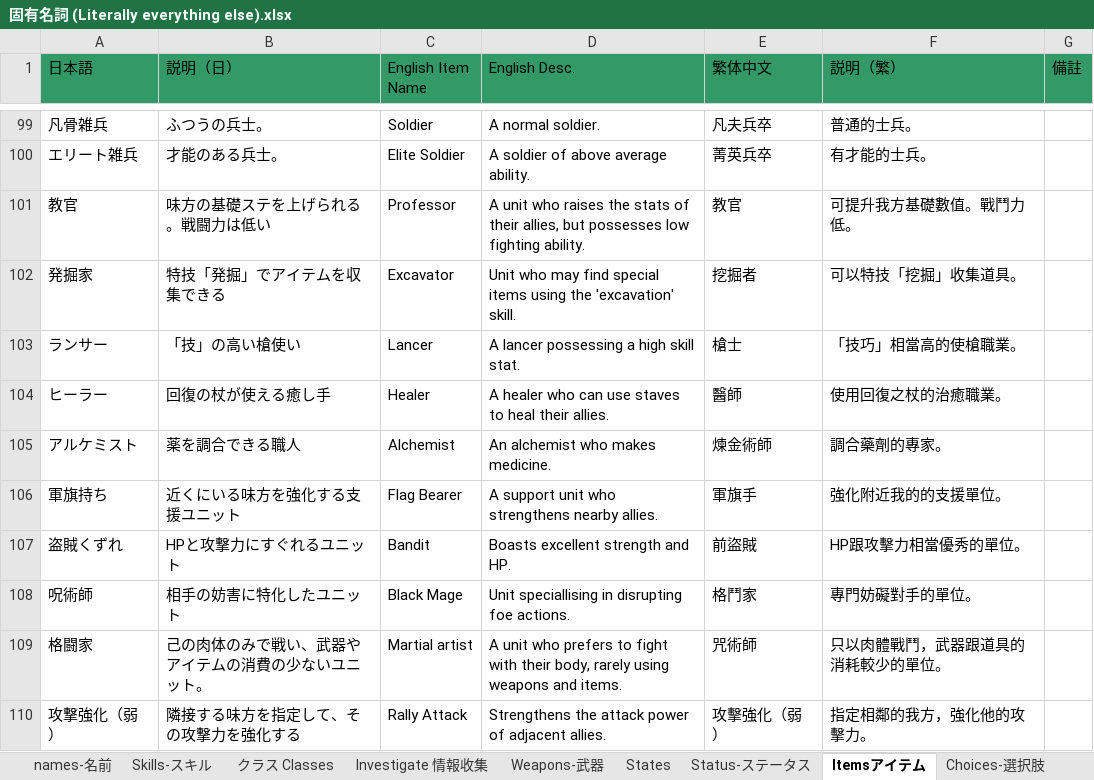
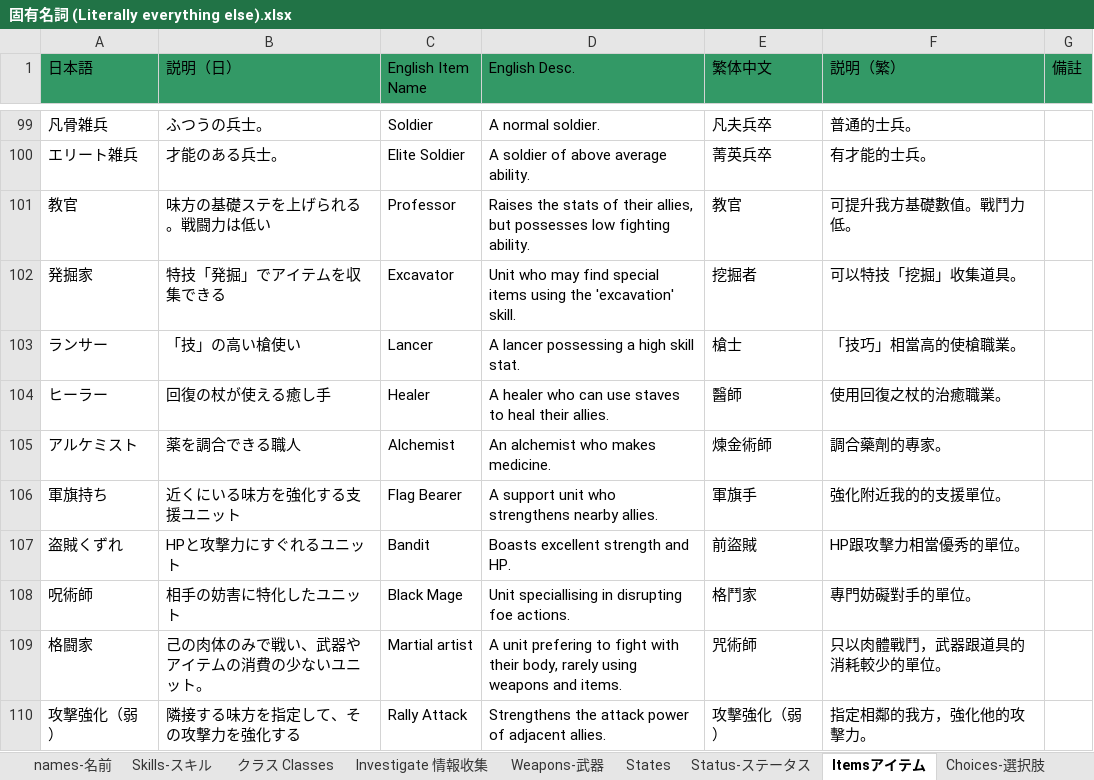
Before and after one commit to Giratena/Succubus-Senki-Translation-Project, an Excel workbook: 固有名詞 (Literally everything else).xlsx, sheet Itemsアイテム, drawn as a sheet; only a part is shown, gaps mark what is left out; values as stored, in another font and other column widths than the file's, no borders; the diff names each change by its address in the sheet, - before the commit and + after, or states it on an @@ line.

```diff
--- a/固有名詞 (Literally everything else).xlsx (sheet Itemsアイテム)
+++ b/固有名詞 (Literally everything else).xlsx (sheet Itemsアイテム)
-D101 (English Desc.): A unit who raises the stats…
+D101 (English Desc.): Raises the stats…
-D109 (English Desc.): A unit who prefers to fight…
+D109 (English Desc.): A unit prefering to fight…
```
Also changed, not shown: sheet Choices-選択肢, 1 other file.
